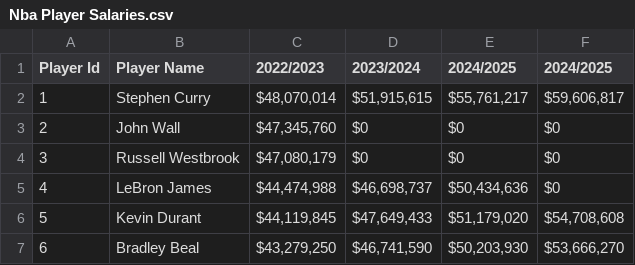
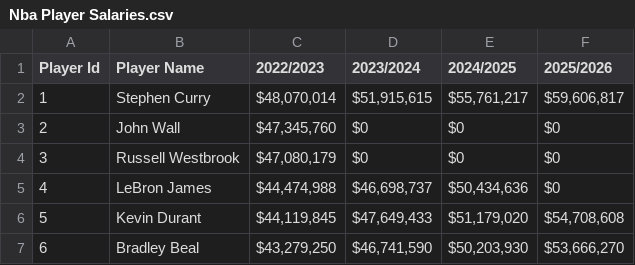
Before and after one commit to jerryold/LangChain-Project, a CSV file: Csvchatbot/Nba Player Salaries.csv, drawn as a sheet; only a part is shown.

Commit message:
update data

```diff
--- a/Csvchatbot/Nba Player Salaries.csv
+++ b/Csvchatbot/Nba Player Salaries.csv
@@ -1,2 +1,2 @@
-Player Id,Player Name,2022/2023,2023/2024,2024/2025,2024/2025
+Player Id,Player Name,2022/2023,2023/2024,2024/2025,2025/2026
 1,Stephen Curry,"$48,070,014","$51,915,615","$55,761,217","$59,606,817"
```
Also changed, not shown: 3 other files.
